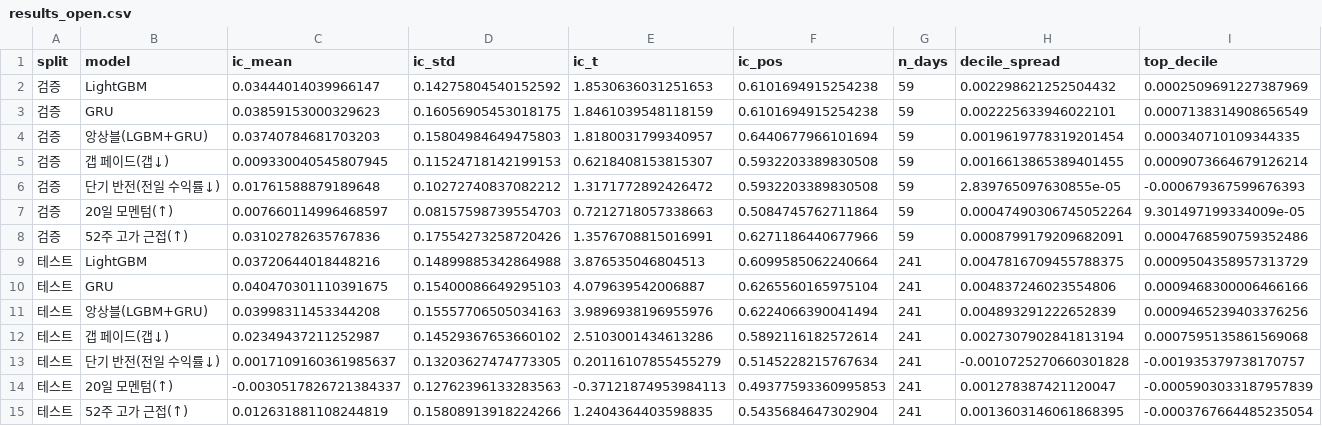
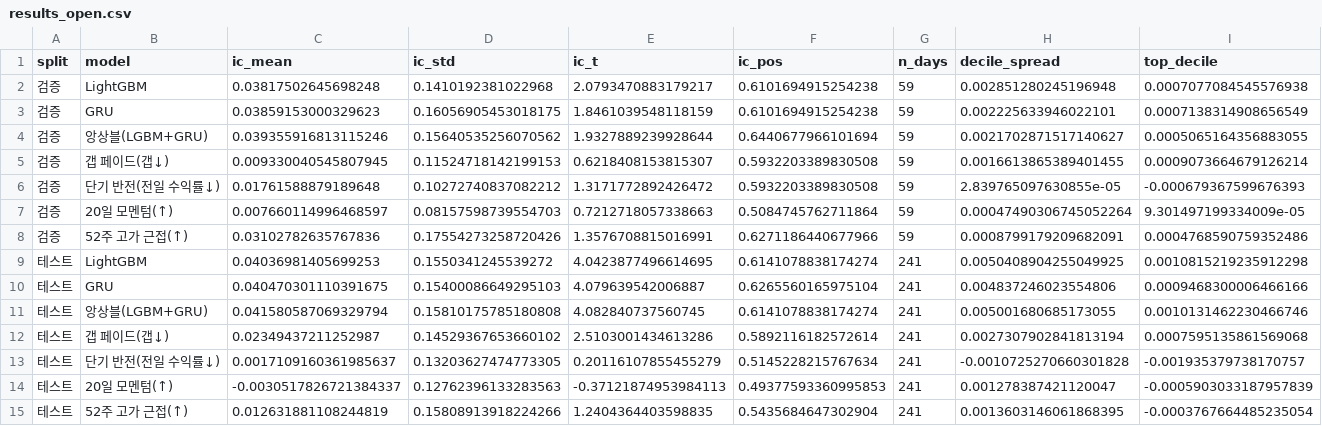
Before and after one commit to santaman12321/tryit, a CSV file: reports/dl_daytrading/results_open.csv, drawn as a sheet; only a part is shown; removed rows and columns are numbered as before the commit, all else as after; rows hold the shown columns only; the diff names each change by its address in the sheet, - before the commit and + after, or states it on an @@ line.

```diff
--- a/reports/dl_daytrading/results_open.csv
+++ b/reports/dl_daytrading/results_open.csv
-row 2: 검증 | LightGBM | 0.03444014039966147 | 0.14275804540152592 | 1.8530636031251653 | 0.6101694915254238 | 59 | 0.002298621252504432 | 0.0002509691227387969
+row 2: 검증 | LightGBM | 0.03817502645698248 | 0.1410192381022968 | 2.0793470883179217 | 0.6101694915254238 | 59 | 0.002851280245196948 | 0.0007077084545576938
-row 4: 검증 | 앙상블(LGBM+GRU) | 0.03740784681703203 | 0.15804984649475803 | 1.8180031799340957 | 0.6440677966101694 | 59 | 0.0019619778319201454 | 0.000340710109344335
+row 4: 검증 | 앙상블(LGBM+GRU) | 0.039355916813115246 | 0.15640535256070562 | 1.9327889239928644 | 0.6440677966101694 | 59 | 0.0021702871517140627 | 0.0005065164356883055
-row 9: 테스트 | LightGBM | 0.03720644018448216 | 0.14899885342864988 | 3.876535046804513 | 0.6099585062240664 | 241 | 0.0047816709455788375 | 0.0009504358957313729
+row 9: 테스트 | LightGBM | 0.04036981405699253 | 0.1550341245539272 | 4.0423877496614695 | 0.6141078838174274 | 241 | 0.0050408904255049925 | 0.0010815219235912298
-row 11: 테스트 | 앙상블(LGBM+GRU) | 0.03998311453344208 | 0.15557706505034163 | 3.9896938196955976 | 0.6224066390041494 | 241 | 0.004893291222652839 | 0.0009465239403376256
+row 11: 테스트 | 앙상블(LGBM+GRU) | 0.041580587069329794 | 0.15810175785180808 | 4.082840737560745 | 0.6141078838174274 | 241 | 0.005001680685173055 | 0.0010131462230466746
```
Also changed, not shown: reports/dl_daytrading/results_h1.csv, 10 other files.
